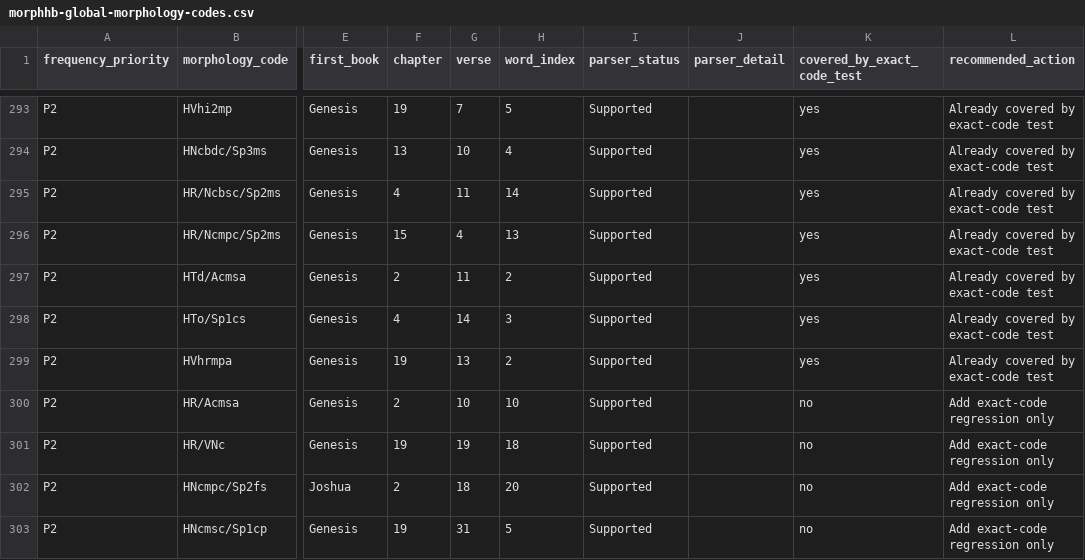
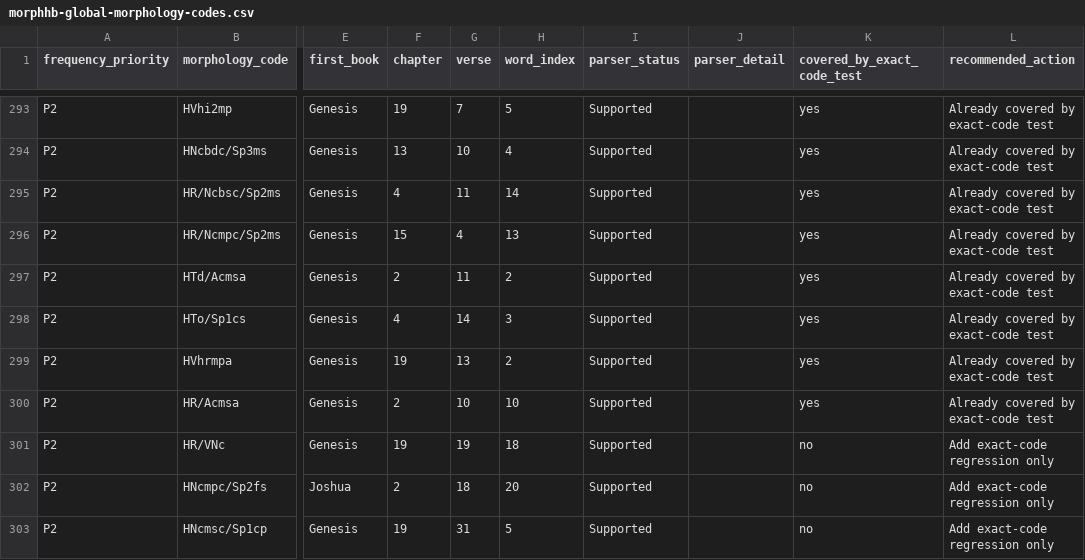
Before and after one commit to johann-han/bsmp, a CSV file: docs/morphhb-global-morphology-codes.csv, drawn as a sheet; only a part is shown, gaps mark what is left out; the diff names each change by its address in the sheet, - before the commit and + after, or states it on an @@ line.

Commit message:
chore(morphology): integrate refreshed global audit
Integrate the refreshed global MorphHB report and stable code inventory after HR/Acmsa exact-code regression coverage.

```diff
--- a/docs/morphhb-global-morphology-codes.csv
+++ b/docs/morphhb-global-morphology-codes.csv
-K300 (covered_by_exact_code_test): no
+K300 (covered_by_exact_code_test): yes
-L300 (recommended_action): Add exact-code regression only
+L300 (recommended_action): Already covered by exact-code test
```
Also changed, not shown: 2 other files.
